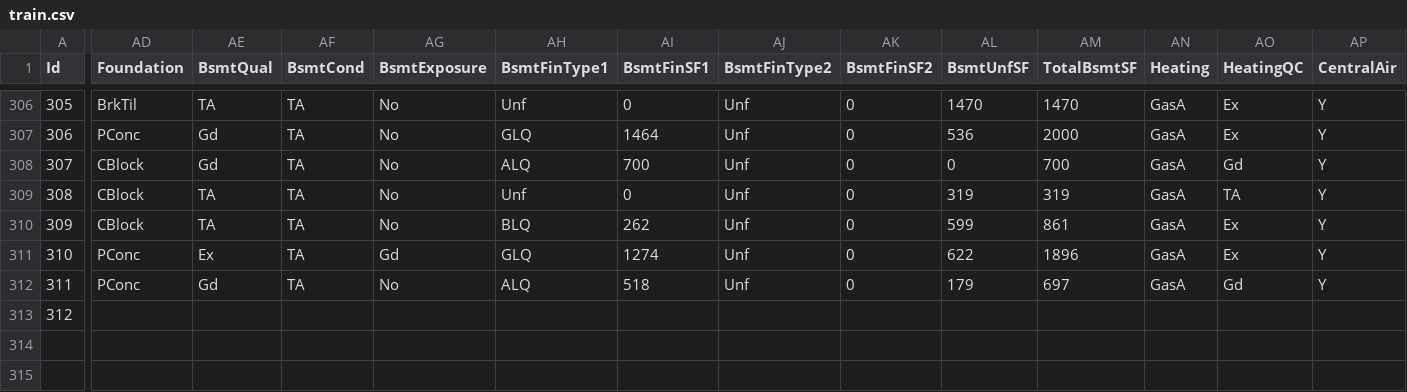
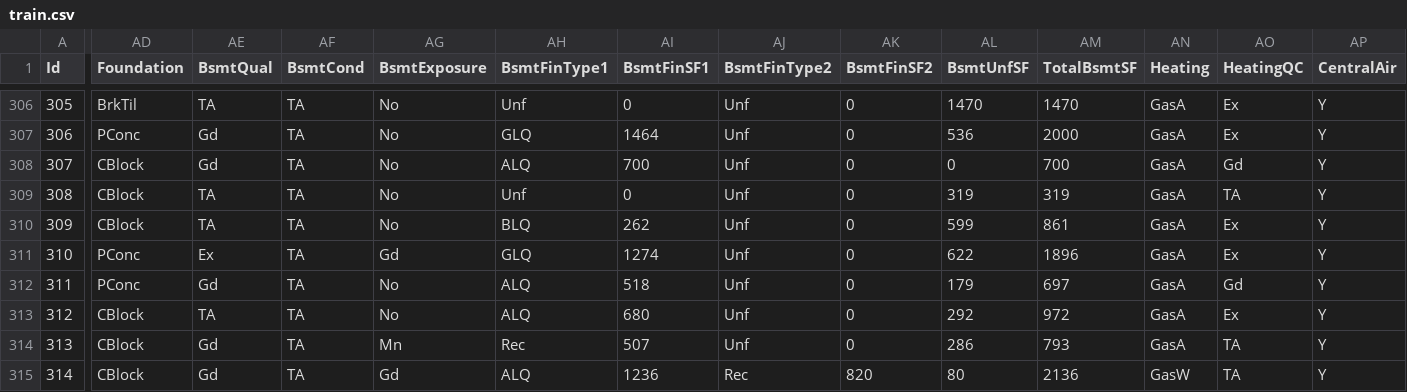
Before and after one commit to alioaza/-Architicture-Seminars-Msc-2nd-, a CSV file: train.csv, drawn as a sheet; only a part is shown, gaps mark what is left out; rows hold the shown columns only; the diff covers the shown part only; the diff names each change by its address in the sheet, - before the commit and + after, or states it on an @@ line.

```diff
--- a/train.csv
+++ b/train.csv
-AD313 (Foundation): (empty)
+AD313 (Foundation): CBlock
-AE313 (BsmtQual): (empty)
+AE313 (BsmtQual): TA
-AF313 (BsmtCond): (empty)
+AF313 (BsmtCond): TA
-AG313 (BsmtExposure): (empty)
+AG313 (BsmtExposure): No
-AH313 (BsmtFinType1): (empty)
+AH313 (BsmtFinType1): ALQ
-AI313 (BsmtFinSF1): (empty)
+AI313 (BsmtFinSF1): 680
-AJ313 (BsmtFinType2): (empty)
+AJ313 (BsmtFinType2): Unf
-AK313 (BsmtFinSF2): (empty)
+AK313 (BsmtFinSF2): 0
-AL313 (BsmtUnfSF): (empty)
+AL313 (BsmtUnfSF): 292
-AM313 (TotalBsmtSF): (empty)
+AM313 (TotalBsmtSF): 972
-AN313 (Heating): (empty)
+AN313 (Heating): GasA
-AO313 (HeatingQC): (empty)
+AO313 (HeatingQC): Ex
-AP313 (CentralAir): (empty)
+AP313 (CentralAir): Y
+row 314: 313 | CBlock | Gd | TA | Mn | Rec | 507 | Unf | 0 | 286 | 793 | GasA | TA | Y
+row 315: 314 | CBlock | Gd | TA | Gd | ALQ | 1236 | Rec | 820 | 80 | 2136 | GasW | TA | Y
```
Also changed, not shown: 39 edited cells elsewhere in this file.
